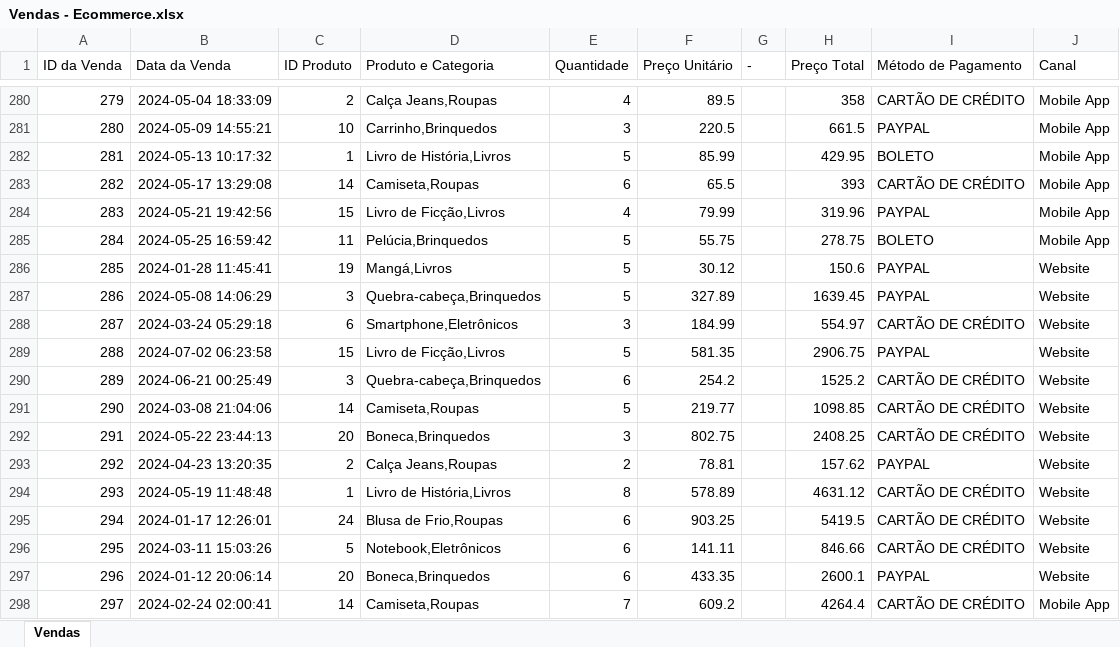
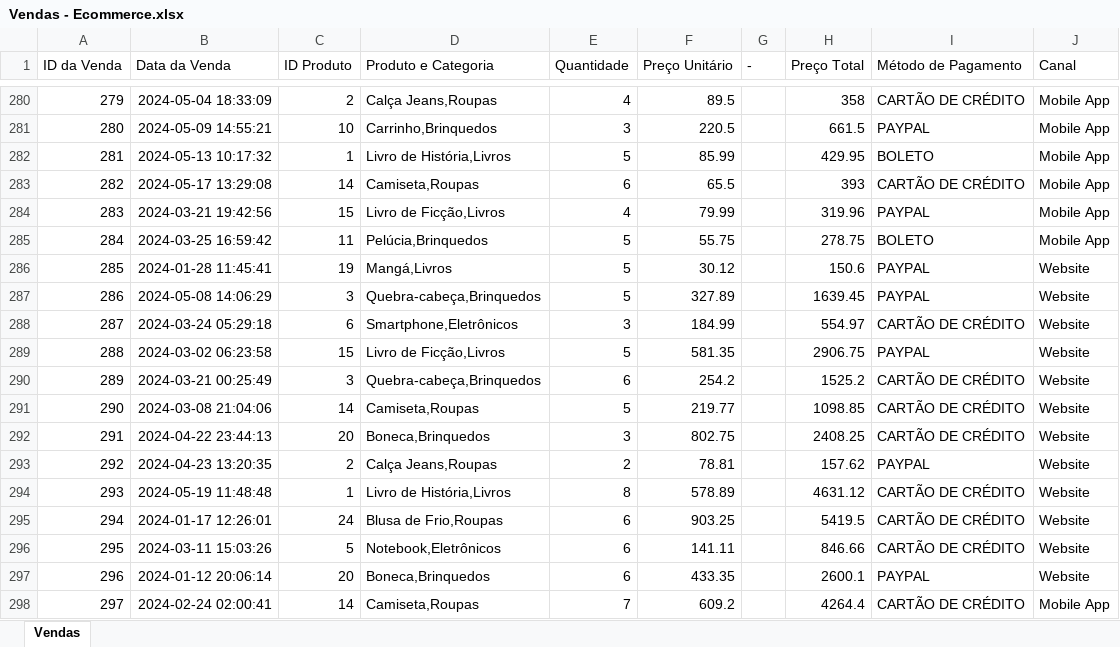
Before and after one commit to Tayrangel/Data_Science_Analytics, an Excel workbook: Análise/Vendas/Vendas - Ecommerce.xlsx, sheet Vendas, drawn as a sheet; only a part is shown, gaps mark what is left out; values as stored, in another font and other column widths than the file's, no borders; charts and pictures not drawn; the diff covers the shown part only; the diff names each change by its address in the sheet, - before the commit and + after, or states it on an @@ line.

```diff
--- a/Análise/Vendas/Vendas - Ecommerce.xlsx (sheet Vendas)
+++ b/Análise/Vendas/Vendas - Ecommerce.xlsx (sheet Vendas)
-B284 (Data da Venda): 2024-05-21 19:42:56
+B284 (Data da Venda): 2024-03-21 19:42:56
-B285 (Data da Venda): 2024-05-25 16:59:42
+B285 (Data da Venda): 2024-03-25 16:59:42
-B289 (Data da Venda): 2024-07-02 06:23:58
+B289 (Data da Venda): 2024-03-02 06:23:58
-B290 (Data da Venda): 2024-06-21 00:25:49
+B290 (Data da Venda): 2024-03-21 00:25:49
-B292 (Data da Venda): 2024-05-22 23:44:13
+B292 (Data da Venda): 2024-04-22 23:44:13
```
Also changed, not shown: 35 added rows and 19 edited cells elsewhere in this sheet, 4 other files.
